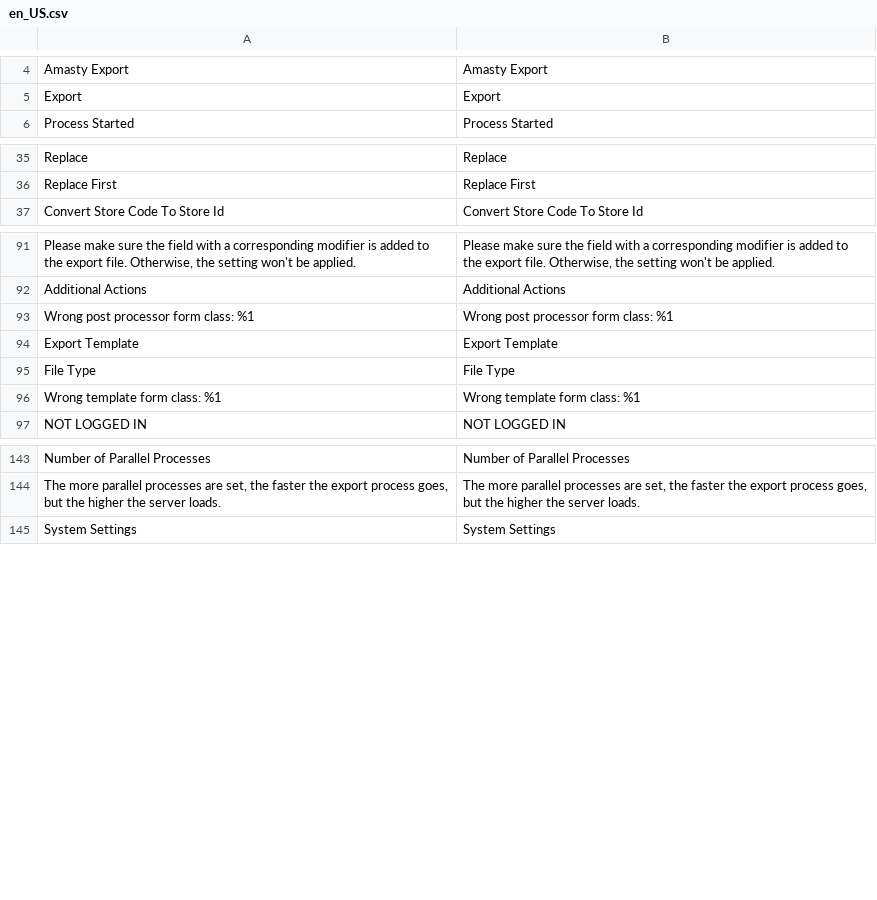
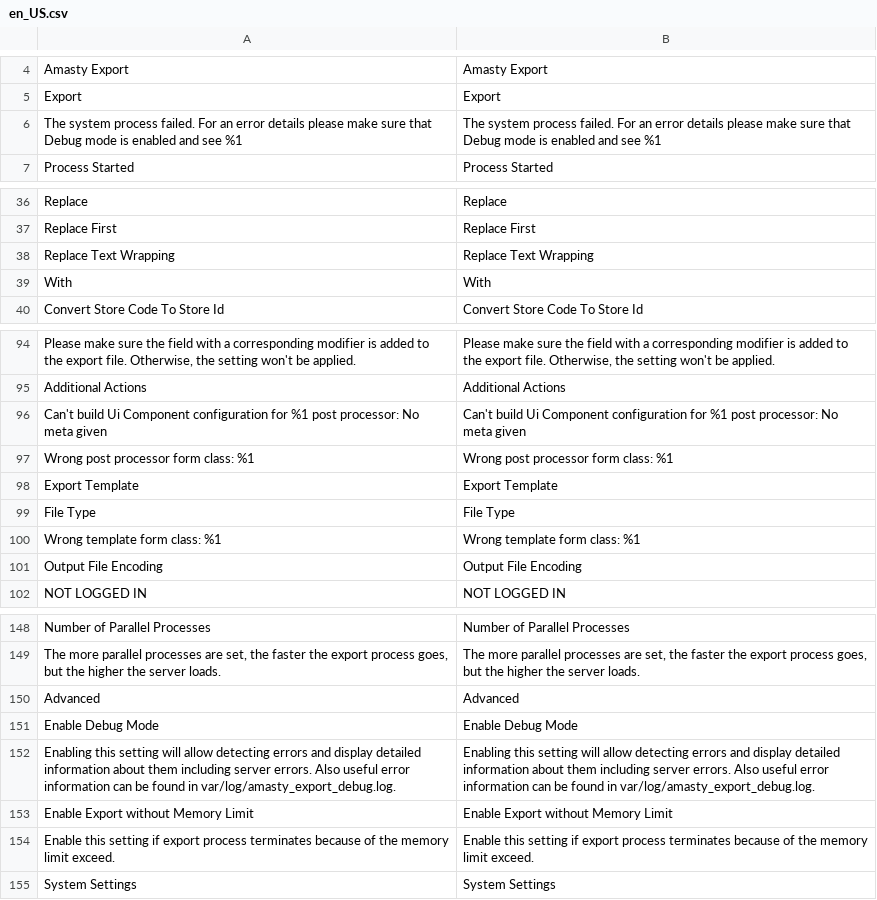
Before and after one commit to AmastyLtd/module-export-core, a CSV file: i18n/en_US.csv, drawn as a sheet; only a part is shown, gaps mark what is left out; the diff names each change by its address in the sheet, - before the commit and + after, or states it on an @@ line.

Commit message:
Update to 1.8.0
Signed-off-by: tnovikov <timofei.novikov@amasty.com>

```diff
--- a/i18n/en_US.csv
+++ b/i18n/en_US.csv
+row 6: The system process failed. For an error details please make sure that Debug mode is enabled and see %1 | The system process failed. For an error details please make sure that Debug mode is enabled and see %1
+row 38: Replace Text Wrapping | Replace Text Wrapping
+row 39: With | With
+row 96: Can't build Ui Component configuration for %1 post processor: No meta given | Can't build Ui Component configuration for %1 post processor: No meta given
+row 101: Output File Encoding | Output File Encoding
+row 150: Advanced | Advanced
+row 151: Enable Debug Mode | Enable Debug Mode
+row 152: Enabling this setting will allow detecting errors and display detailed information about them including server errors. Also useful error information can be found in var/log/amasty_export_debug.log. | Enabling this setting will allow detecting errors and display detailed information about them including server errors. Also useful error information can be found in var/log/amasty_export_debug.log.
+row 153: Enable Export without Memory Limit | Enable Export without Memory Limit
+row 154: Enable this setting if export process terminates because of the memory limit exceed. | Enable this setting if export process terminates because of the memory limit exceed.
```
Also changed, not shown: 28 other files.
